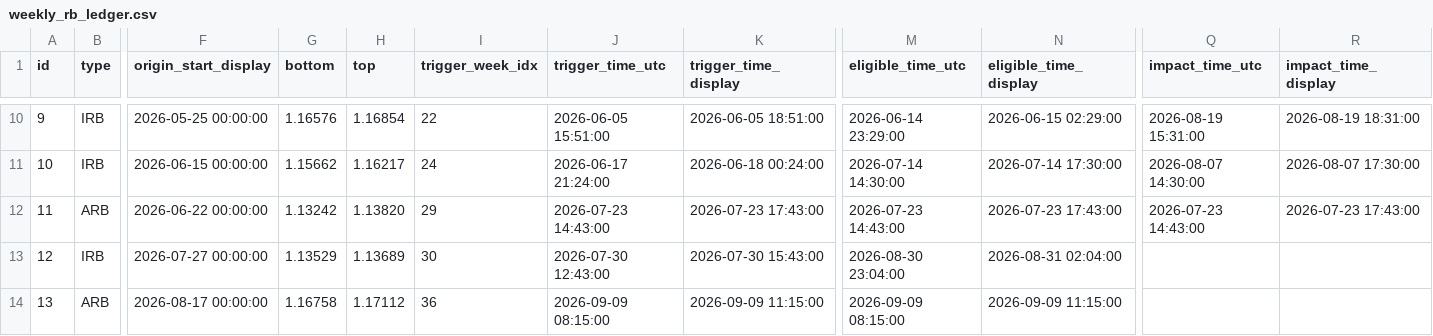
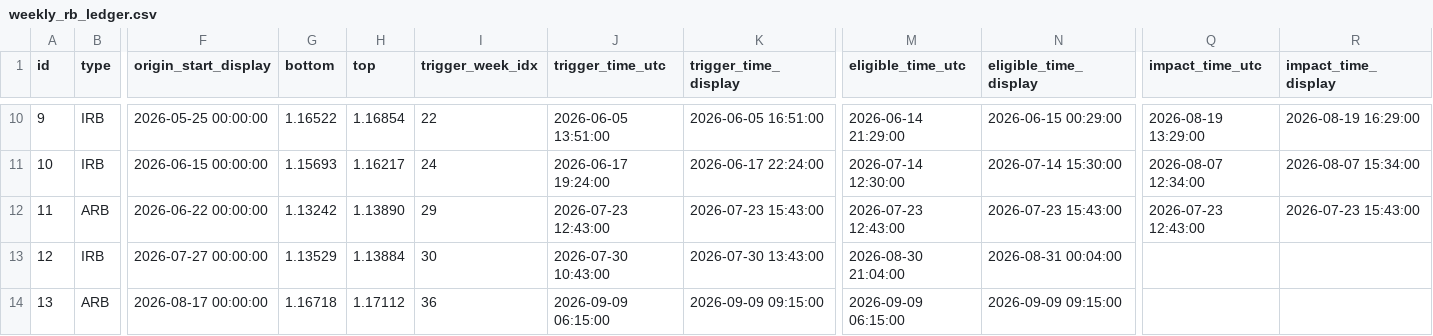
Before and after one commit to dhagax100/dhagax100, a CSV file: rb_system/data/weekly_rb_ledger.csv, drawn as a sheet; only a part is shown, gaps mark what is left out; the diff covers the shown part only; the diff names each change by its address in the sheet, - before the commit and + after, or states it on an @@ line.

```diff
--- a/rb_system/data/weekly_rb_ledger.csv
+++ b/rb_system/data/weekly_rb_ledger.csv
-G10 (bottom): 1.16576
+G10 (bottom): 1.16522
-J10 (trigger_time_utc): 2026-06-05 15:51:00
+J10 (trigger_time_utc): 2026-06-05 13:51:00
-K10 (trigger_time_display): 2026-06-05 18:51:00
+K10 (trigger_time_display): 2026-06-05 16:51:00
-M10 (eligible_time_utc): 2026-06-14 23:29:00
+M10 (eligible_time_utc): 2026-06-14 21:29:00
-N10 (eligible_time_display): 2026-06-15 02:29:00
+N10 (eligible_time_display): 2026-06-15 00:29:00
-Q10 (impact_time_utc): 2026-08-19 15:31:00
+Q10 (impact_time_utc): 2026-08-19 13:29:00
-R10 (impact_time_display): 2026-08-19 18:31:00
+R10 (impact_time_display): 2026-08-19 16:29:00
-G11 (bottom): 1.15662
+G11 (bottom): 1.15693
-J11 (trigger_time_utc): 2026-06-17 21:24:00
+J11 (trigger_time_utc): 2026-06-17 19:24:00
-K11 (trigger_time_display): 2026-06-18 00:24:00
+K11 (trigger_time_display): 2026-06-17 22:24:00
-M11 (eligible_time_utc): 2026-07-14 14:30:00
+M11 (eligible_time_utc): 2026-07-14 12:30:00
-N11 (eligible_time_display): 2026-07-14 17:30:00
+N11 (eligible_time_display): 2026-07-14 15:30:00
-Q11 (impact_time_utc): 2026-08-07 14:30:00
+Q11 (impact_time_utc): 2026-08-07 12:34:00
-R11 (impact_time_display): 2026-08-07 17:30:00
+R11 (impact_time_display): 2026-08-07 15:34:00
-H12 (top): 1.13820
+H12 (top): 1.13890
-J12 (trigger_time_utc): 2026-07-23 14:43:00
+J12 (trigger_time_utc): 2026-07-23 12:43:00
-K12 (trigger_time_display): 2026-07-23 17:43:00
+K12 (trigger_time_display): 2026-07-23 15:43:00
-M12 (eligible_time_utc): 2026-07-23 14:43:00
+M12 (eligible_time_utc): 2026-07-23 12:43:00
-N12 (eligible_time_display): 2026-07-23 17:43:00
+N12 (eligible_time_display): 2026-07-23 15:43:00
-Q12 (impact_time_utc): 2026-07-23 14:43:00
+Q12 (impact_time_utc): 2026-07-23 12:43:00
-R12 (impact_time_display): 2026-07-23 17:43:00
+R12 (impact_time_display): 2026-07-23 15:43:00
-H13 (top): 1.13689
+H13 (top): 1.13884
-J13 (trigger_time_utc): 2026-07-30 12:43:00
+J13 (trigger_time_utc): 2026-07-30 10:43:00
-K13 (trigger_time_display): 2026-07-30 15:43:00
+K13 (trigger_time_display): 2026-07-30 13:43:00
-M13 (eligible_time_utc): 2026-08-30 23:04:00
+M13 (eligible_time_utc): 2026-08-30 21:04:00
-N13 (eligible_time_display): 2026-08-31 02:04:00
+N13 (eligible_time_display): 2026-08-31 00:04:00
-G14 (bottom): 1.16758
+G14 (bottom): 1.16718
-J14 (trigger_time_utc): 2026-09-09 08:15:00
+J14 (trigger_time_utc): 2026-09-09 06:15:00
-K14 (trigger_time_display): 2026-09-09 11:15:00
+K14 (trigger_time_display): 2026-09-09 09:15:00
-M14 (eligible_time_utc): 2026-09-09 08:15:00
+M14 (eligible_time_utc): 2026-09-09 06:15:00
-N14 (eligible_time_display): 2026-09-09 11:15:00
+N14 (eligible_time_display): 2026-09-09 09:15:00
```
Also changed, not shown: 53 edited cells elsewhere in this file, rb_system/data/weekly_control_events_rb.csv, rb_system/data/weekly_control_ledger_rb.csv, 1 other file.
